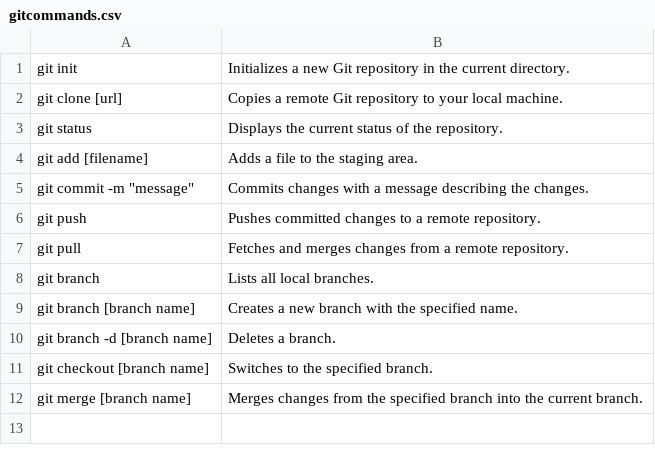
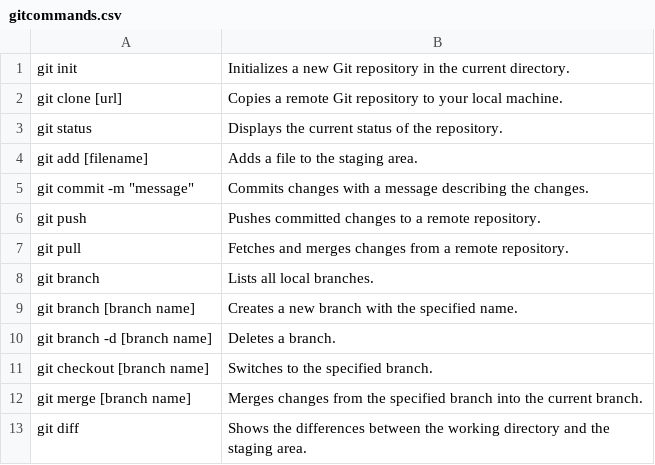
Before and after one commit to abdelilahAchir/agilaMethoderLab1, a CSV file: gitcommands.csv, drawn as a sheet.

Commit message:
git diff

```diff
--- a/gitcommands.csv
+++ b/gitcommands.csv
@@ -12 +12,2 @@ git checkout [branch name], Switches to the specified branch.
 git merge [branch name], Merges changes from the specified branch into the current branch.
+git diff, Shows the differences between the working directory and the staging area.
```
